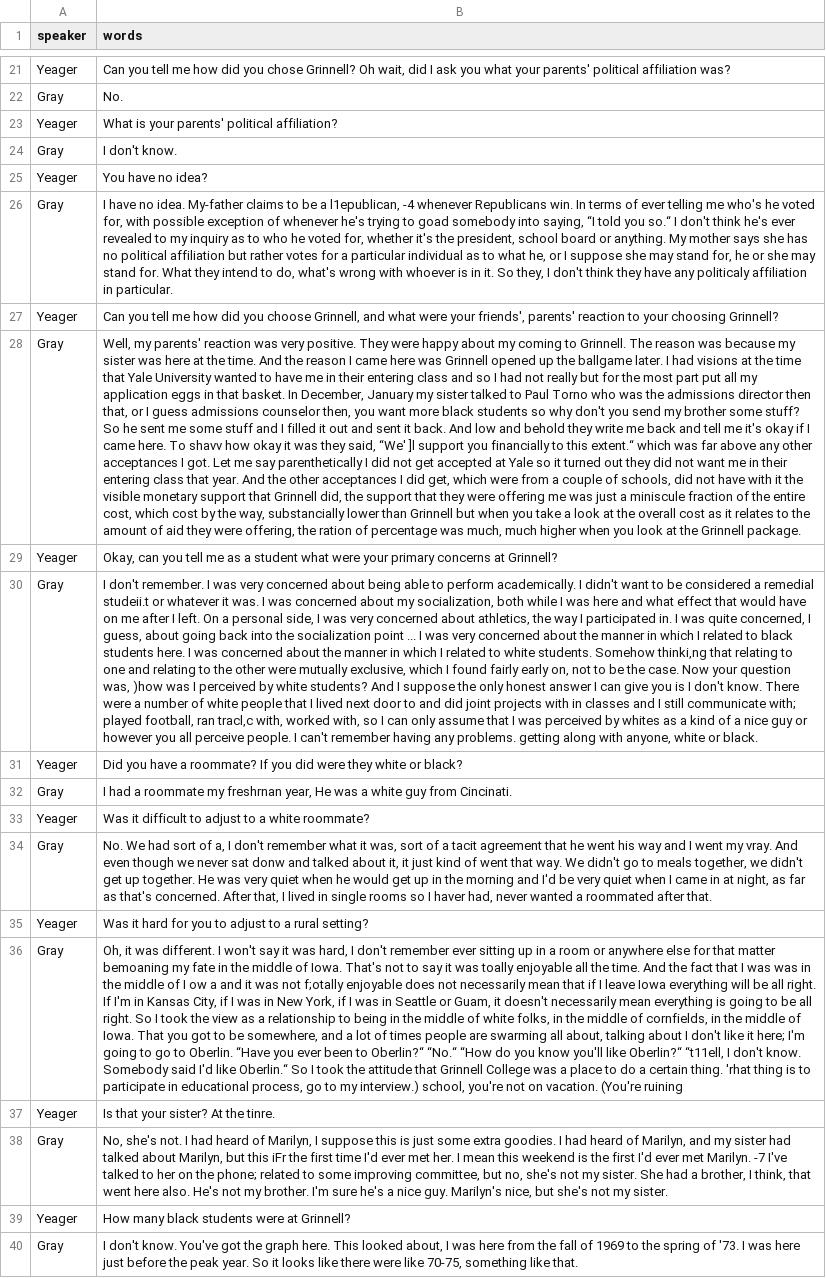
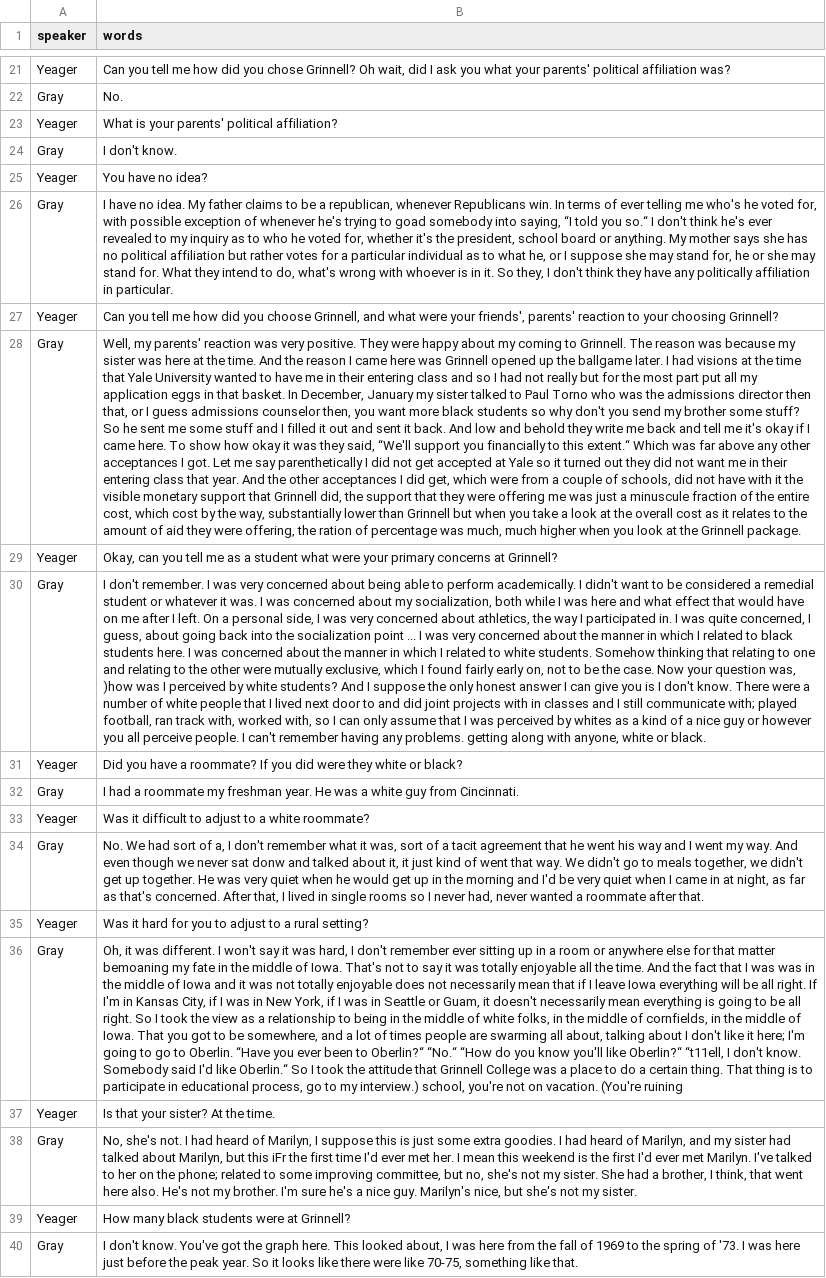
Before and after one commit to Digital-Grinnell/yeager-renfrow-oral-histories, a CSV file: _data/transcripts/dg_1724957021.csv, drawn as a sheet; only a part is shown, gaps mark what is left out; the diff covers the shown part only; the diff names each change by its address in the sheet, - before the commit and + after, or states it on an @@ line.

Commit message:
Chris fixed the Gray interview with a little follow-up from me

```diff
--- a/_data/transcripts/dg_1724957021.csv
+++ b/_data/transcripts/dg_1724957021.csv
-B26 (words): …no idea. My-father claims to be a l1epublican‚ -4 whenever Republicans win. In terms of ever telling me who's he voted for‚ with possible exception of whenever he's trying to goad somebody into saying‚ “I told you so.“ I don't think he's ever revealed to my inquiry as to who he voted for‚ whether it's the president‚ school board or anything. My mother says she has no political affiliation but rather votes for a particular individual as to what he‚ or I suppose she may stand for‚ he or she may stand for. What they intend to do‚ what's wrong with whoever is in it. So they‚ I don't think they have any politicaly affiliation in…
+B26 (words): …no idea. My father claims to be a republican‚ whenever Republicans win. In terms of ever telling me who's he voted for‚ with possible exception of whenever he's trying to goad somebody into saying‚ “I told you so.“ I don't think he's ever revealed to my inquiry as to who he voted for‚ whether it's the president‚ school board or anything. My mother says she has no political affiliation but rather votes for a particular individual as to what he‚ or I suppose she may stand for‚ he or she may stand for. What they intend to do‚ what's wrong with whoever is in it. So they‚ I don't think they have any politically affiliation in…
-B28 (words): …here. To shavv how okay it was they said‚ “We' ]l support you financially to this extent.“ which was far above any other acceptances I got. Let me say parenthetically I did not get accepted at Yale so it turned out they did not want me in their entering class that year. And the other acceptances I did get‚ which were from a couple of schools‚ did not have with it the visible monetary support that Grinnell did‚ the support that they were offering me was just a miniscule fraction of the entire cost‚ which cost by the way‚ substancially lower than…
+B28 (words): …here. To show how okay it was they said‚ “We'll support you financially to this extent.“ Which was far above any other acceptances I got. Let me say parenthetically I did not get accepted at Yale so it turned out they did not want me in their entering class that year. And the other acceptances I did get‚ which were from a couple of schools‚ did not have with it the visible monetary support that Grinnell did‚ the support that they were offering me was just a minuscule fraction of the entire cost‚ which cost by the way‚ substantially lower than…
-B30 (words): …a remedial studeii.t or whatever it was. I was concerned about my socialization‚ both while I was here and what effect that would have on me after I left. On a personal side‚ I was very concerned about athletics‚ the way I participated in. I was quite concerned‚ I guess‚ about going back into the socialization point ... I was very concerned about the manner in which I related to black students here. I was concerned about the manner in which I related to white students. Somehow thinki‚ng that relating to one and relating to the other were mutually exclusive‚ which I found fairly early on‚ not to be the case. Now your question was‚ )how was I perceived by white students? And I suppose the only honest answer I can give you is I don't know. There were a number of white people that I lived next door to and did joint projects with in classes and I still communicate with; played football‚ ran tracl‚c with‚ worked…
+B30 (words): …a remedial student or whatever it was. I was concerned about my socialization‚ both while I was here and what effect that would have on me after I left. On a personal side‚ I was very concerned about athletics‚ the way I participated in. I was quite concerned‚ I guess‚ about going back into the socialization point ... I was very concerned about the manner in which I related to black students here. I was concerned about the manner in which I related to white students. Somehow thinking that relating to one and relating to the other were mutually exclusive‚ which I found fairly early on‚ not to be the case. Now your question was‚ )how was I perceived by white students? And I suppose the only honest answer I can give you is I don't know. There were a number of white people that I lived next door to and did joint projects with in classes and I still communicate with; played football‚ ran track with‚ worked…
-B32 (words): …roommate my freshrnan year‚ He was a white guy from Cincinati.
+B32 (words): …roommate my freshman year. He was a white guy from Cincinnati.
-B34 (words): …went my vray. And even though we never sat donw and talked about it‚ it just kind of went that way. We didn't go to meals together‚ we didn't get up together. He was very quiet when he would get up in the morning and I'd be very quiet when I came in at night‚ as far as that's concerned. After that‚ I lived in single rooms so I haver had‚ never wanted a roommated after that.
+B34 (words): …went my way. And even though we never sat donw and talked about it‚ it just kind of went that way. We didn't go to meals together‚ we didn't get up together. He was very quiet when he would get up in the morning and I'd be very quiet when I came in at night‚ as far as that's concerned. After that‚ I lived in single rooms so I never had‚ never wanted a roommate after that.
-B36 (words): …it was toally enjoyable all the time. And the fact that I was was in the middle of I ow a and it was not f;otally enjoyable does not necessarily mean that if I leave Iowa everything will be all right. If I'm in Kansas City‚ if I was in New York‚ if I was in Seattle or Guam‚ it doesn't necessarily mean everything is going to be all right. So I took the view as a relationship to being in the middle of white folks‚ in the middle of cornfields‚ in the middle of Iowa. That you got to be somewhere‚ and a lot of times people are swarming all about‚ talking about I don't like it here; I'm going to go to Oberlin. “Have you ever been to Oberlin?“ “No.“ “How do you know you'll like Oberlin?“ “t11ell‚ I don't know. Somebody said I'd like Oberlin.“ So I took the attitude that Grinnell College was a place to do a certain thing. 'rhat thing is…
+B36 (words): …it was totally enjoyable all the time. And the fact that I was was in the middle of Iowa and it was not totally enjoyable does not necessarily mean that if I leave Iowa everything will be all right. If I'm in Kansas City‚ if I was in New York‚ if I was in Seattle or Guam‚ it doesn't necessarily mean everything is going to be all right. So I took the view as a relationship to being in the middle of white folks‚ in the middle of cornfields‚ in the middle of Iowa. That you got to be somewhere‚ and a lot of times people are swarming all about‚ talking about I don't like it here; I'm going to go to Oberlin. “Have you ever been to Oberlin?“ “No.“ “How do you know you'll like Oberlin?“ “t11ell‚ I don't know. Somebody said I'd like Oberlin.“ So I took the attitude that Grinnell College was a place to do a certain thing. That thing is…
-B37 (words): Is that your sister? At the tinre.
+B37 (words): Is that your sister? At the time.
-B38 (words): …met Marilyn. -7 I've talked…
+B38 (words): …met Marilyn. I've talked…
```
Also changed, not shown: 15 edited cells elsewhere in this file.
